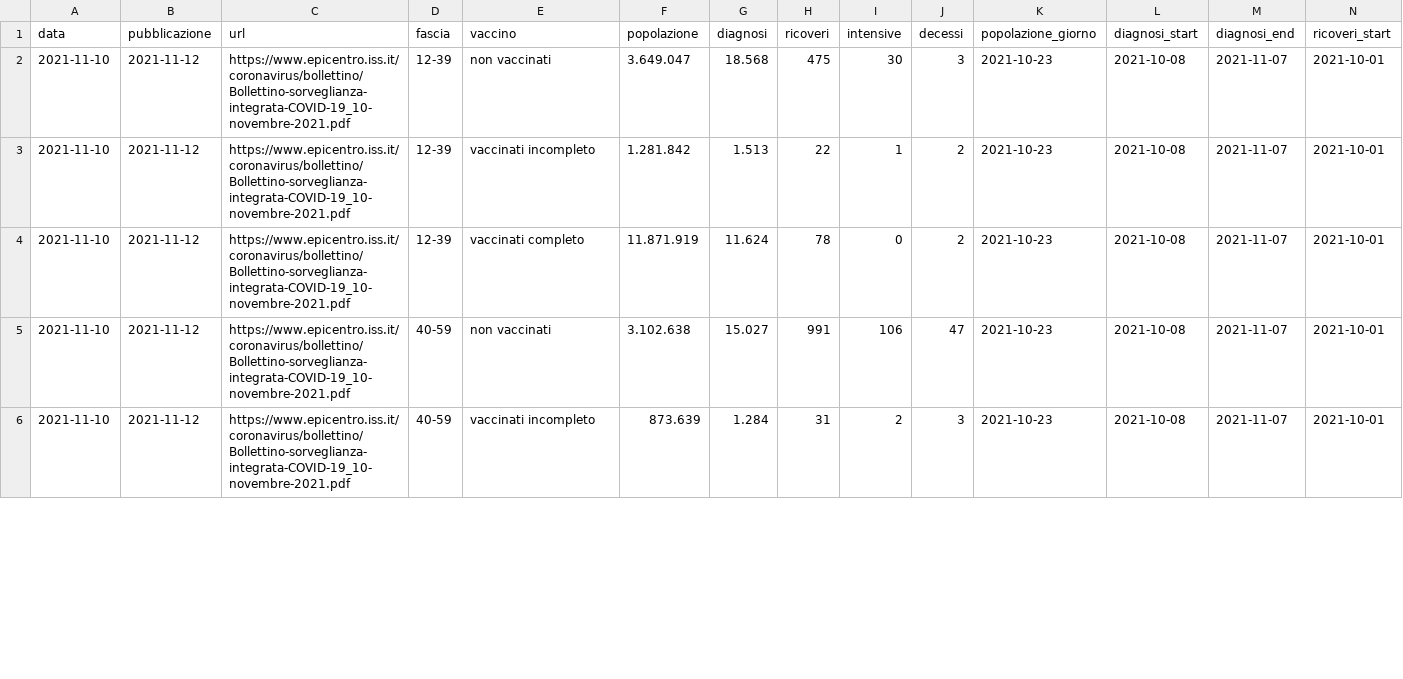
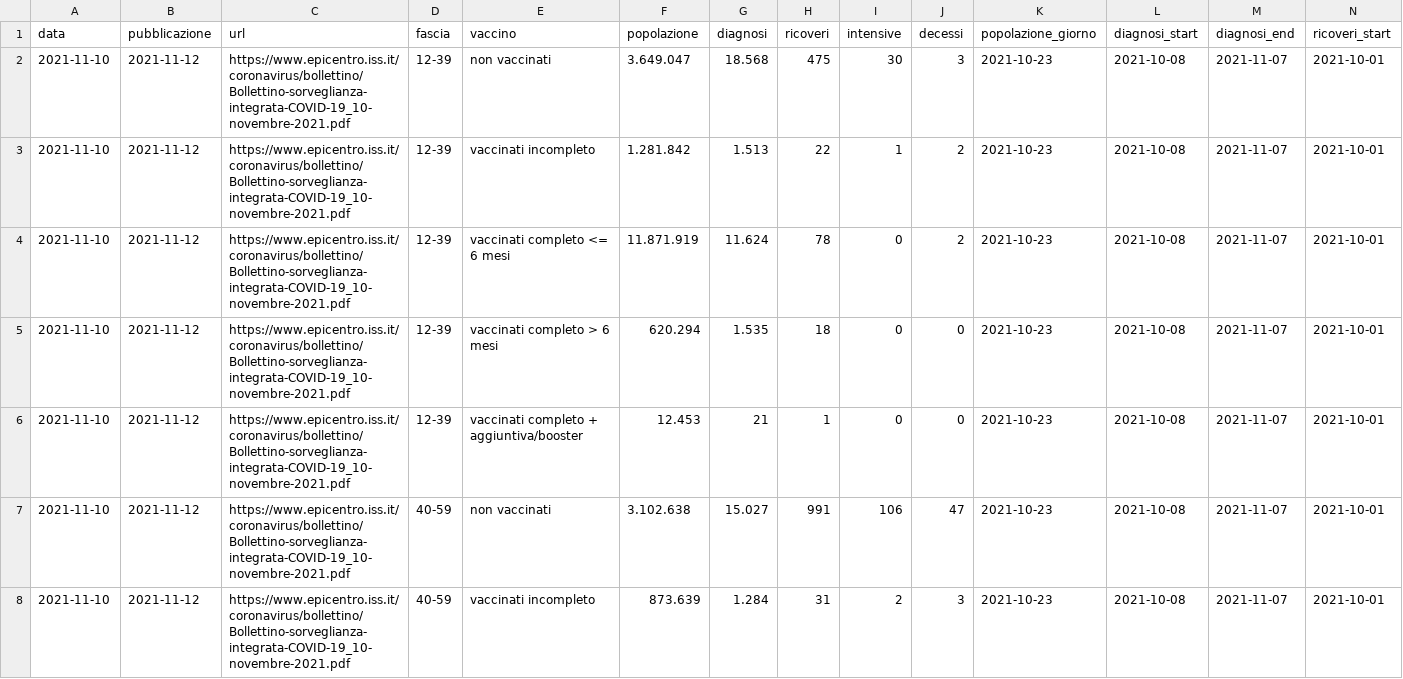
Before and after one commit to maxdevblock/covid_iss_vaccini_reports, a CSV file: tools/dataset.csv, drawn as a sheet; only a part is shown; rows hold the shown columns only; the diff covers the shown part only; the diff names each change by its address in the sheet, - before the commit and + after, or states it on an @@ line.

```diff
--- a/tools/dataset.csv
+++ b/tools/dataset.csv
-E4 (vaccino): vaccinati completo
+E4 (vaccino): vaccinati completo <= 6 mesi
+row 5: 2021-11-10 | 2021-11-12 | https://www.epicentro.iss.it/coronavirus/bollettino/Bollettino-sorveglianza-integrata-COVID-19_10-novembre-2021.pdf | 12-39 | vaccinati completo > 6 mesi | 620.294 | 1.535 | 18 | 0 | 0 | 2021-10-23 | 2021-10-08 | 2021-11-07 | 2021-10-01
+row 6: 2021-11-10 | 2021-11-12 | https://www.epicentro.iss.it/coronavirus/bollettino/Bollettino-sorveglianza-integrata-COVID-19_10-novembre-2021.pdf | 12-39 | vaccinati completo + aggiuntiva/booster | 12.453 | 21 | 1 | 0 | 0 | 2021-10-23 | 2021-10-08 | 2021-11-07 | 2021-10-01
```
Also changed, not shown: 6 added rows and 3 edited cells elsewhere in this file, reports_iss_vaccini.csv, 2 other files.
